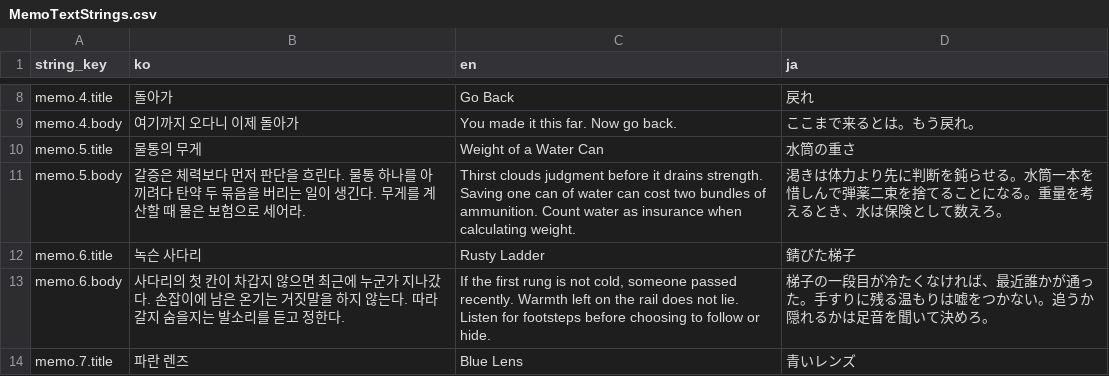
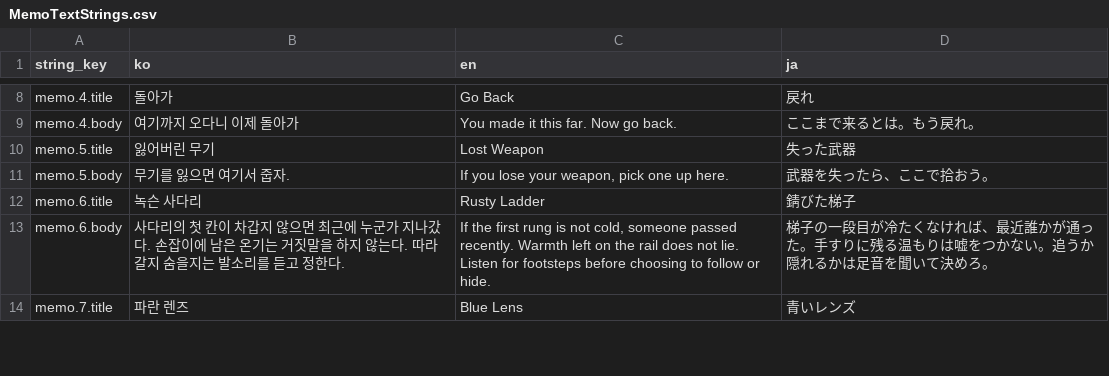
Before and after one commit to octopus7/extraction_shooter, a CSV file: TunaSweeper/Content/Data/MemoTextStrings.csv, drawn as a sheet; only a part is shown, gaps mark what is left out.

Commit message:
Add weapon recovery memo

```diff
--- a/TunaSweeper/Content/Data/MemoTextStrings.csv
+++ b/TunaSweeper/Content/Data/MemoTextStrings.csv
@@ -9,4 +9,4 @@ memo.4.title,"돌아가","Go Back","戻れ"
 memo.4.body,"여기까지 오다니 이제 돌아가","You made it this far. Now go back.","ここまで来るとは。もう戻れ。"
-memo.5.title,"물통의 무게","Weight of a Water Can","水筒の重さ"
-memo.5.body,"갈증은 체력보다 먼저 판단을 흐린다. 물통 하나를 아끼려다 탄약 두 묶음을 버리는 일이 생긴다. 무게를 계산할 때 물은 보험으로 세어라.","Thirst clouds judgment before it drains strength. Saving one can of water can cost two bundles of ammunition. Count water as insurance when calculating weight.","渇きは体力より先に判断を鈍らせる。水筒一本を惜しんで弾薬二束を捨てることになる。重量を考えるとき、水は保険として数えろ。"
+memo.5.title,"잃어버린 무기","Lost Weapon","失った武器"
+memo.5.body,"무기를 잃으면 여기서 줍자.","If you lose your weapon, pick one up here.","武器を失ったら、ここで拾おう。"
 memo.6.title,"녹슨 사다리","Rusty Ladder","錆びた梯子"
```
Also changed, not shown: 1 other file.
